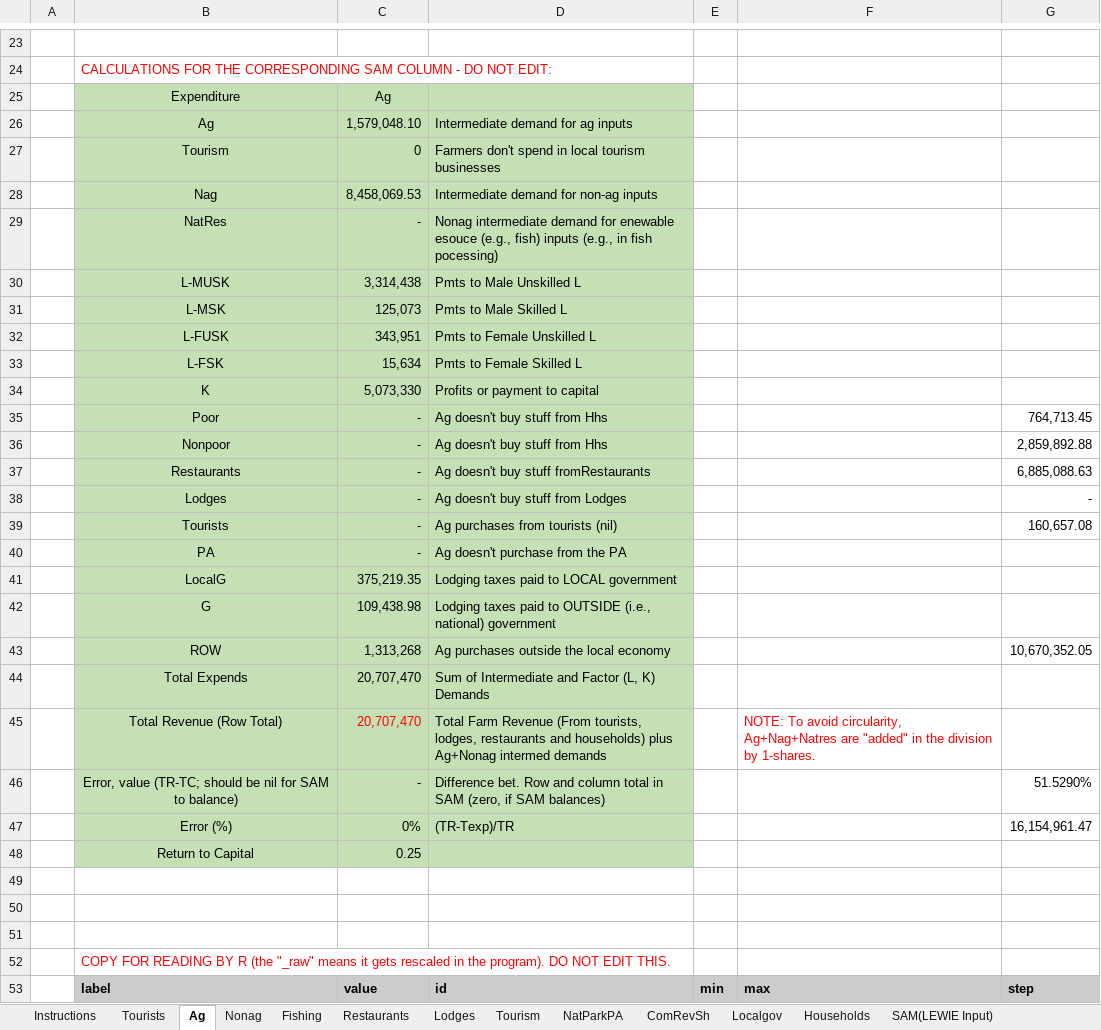
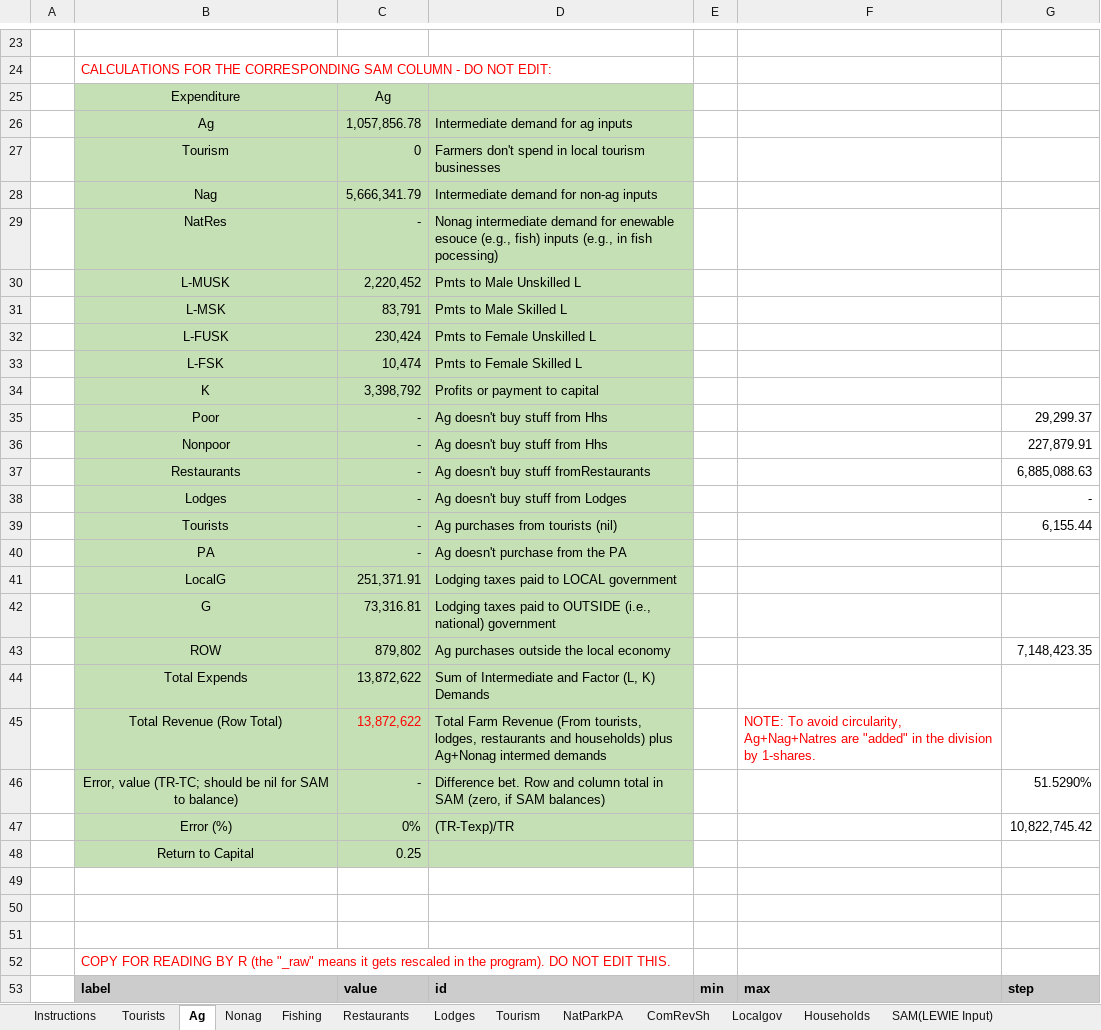
Before and after one commit to jkagin/LEWIE-Lite_repo, an Excel workbook: Madagascar-NosyBe/LEWIE-Lite_NewInput_v23_NosyBe.xlsx, sheet Ag, drawn as a sheet; only a part is shown, gaps mark what is left out; values as stored, in another font and other column widths than the file's, no borders; the diff names each change by its address in the sheet, - before the commit and + after, or states it on an @@ line.

```diff
--- a/Madagascar-NosyBe/LEWIE-Lite_NewInput_v23_NosyBe.xlsx (sheet Ag)
+++ b/Madagascar-NosyBe/LEWIE-Lite_NewInput_v23_NosyBe.xlsx (sheet Ag)
-C26: 1,579,048.10
+C26: 1,057,856.78
-C28: 8,458,069.53
+C28: 5,666,341.79
-C30: 3,314,438
+C30: 2,220,452
-C31: 125,073
+C31: 83,791
-C32: 343,951
+C32: 230,424
-C33: 15,634
+C33: 10,474
-C34: 5,073,330
+C34: 3,398,792
-G35: 764,713.45
+G35: 29,299.37
-G36: 2,859,892.88
+G36: 227,879.91
-G39: 160,657.08
+G39: 6,155.44
-C41: 375,219.35
+C41: 251,371.91
-C42: 109,438.98
+C42: 73,316.81
-C43: 1,313,268
+C43: 879,802
-G43: 10,670,352.05
+G43: 7,148,423.35
-C44:C45: 20,707,470
+C44:C45: 13,872,622
-G47: 16,154,961.47
+G47: 10,822,745.42
```
Also changed, not shown: sheet SAM(LEWIE Input), sheet Multiplier Matrix (uncorrected), sheet Localgov, sheet Lodges, sheet Restaurants, sheet Tourism, 4 more sheets, charts or pictures, Madagascar-Ranomafana/LEWIE-Lite_NewInput_v20_Ranomafana.xlsx, 19 other files.
